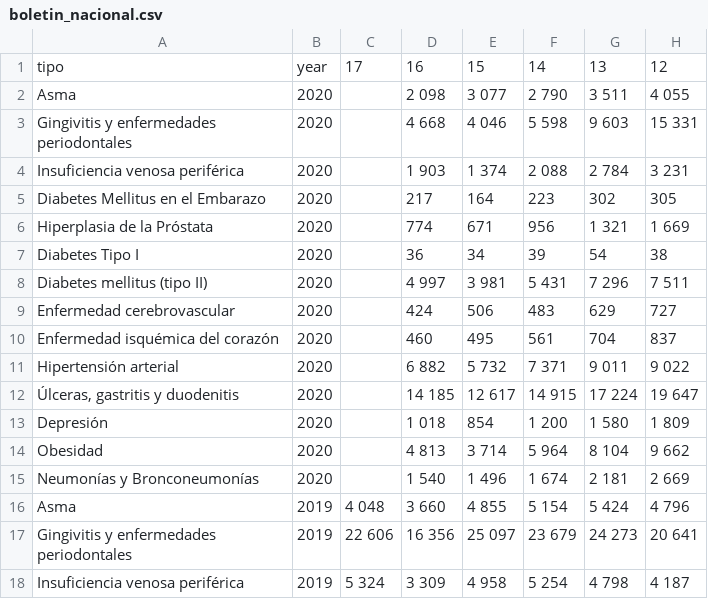
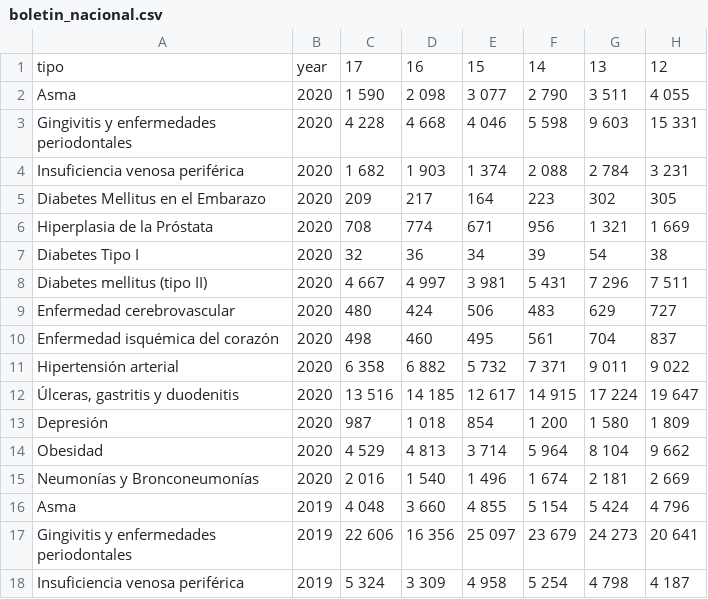
Before and after one commit to diegovalle/IRAG, a CSV file: data/boletin_nacional.csv, drawn as a sheet; only a part is shown; the diff names each change by its address in the sheet, - before the commit and + after, or states it on an @@ line.

Commit message:
epi week 18 data

```diff
--- a/data/boletin_nacional.csv
+++ b/data/boletin_nacional.csv
-C2: (empty)
+C2: 1 590
-C3: (empty)
+C3: 4 228
-C4: (empty)
+C4: 1 682
-C5: (empty)
+C5: 209
-C6: (empty)
+C6: 708
-C7: (empty)
+C7: 32
-C8: (empty)
+C8: 4 667
-C9: (empty)
+C9: 480
-C10: (empty)
+C10: 498
-C11: (empty)
+C11: 6 358
-C12: (empty)
+C12: 13 516
-C13: (empty)
+C13: 987
-C14: (empty)
+C14: 4 529
-C15: (empty)
+C15: 2 016
```
